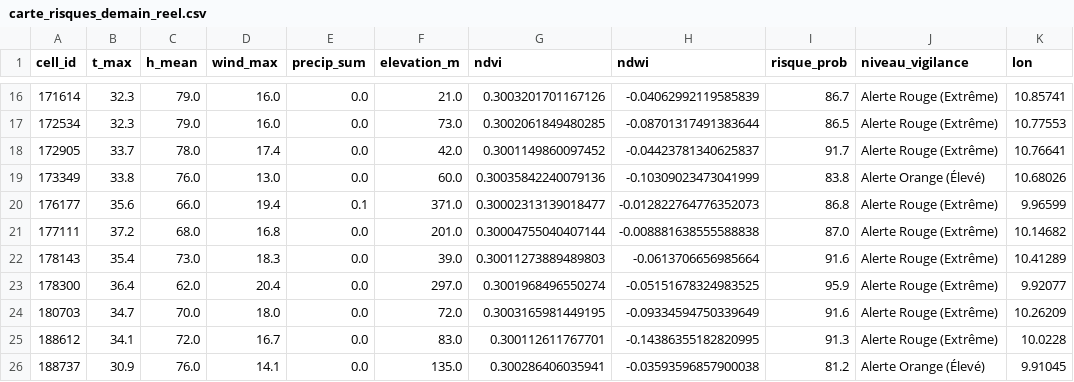
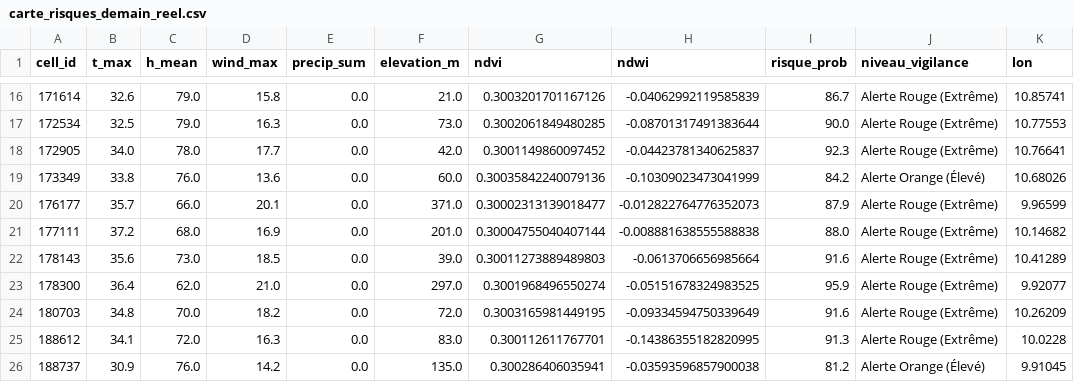
Before and after one commit to Ba7athproject/Tunisia_Fire_Watch, a CSV file: carte_risques_demain_reel.csv, drawn as a sheet; only a part is shown, gaps mark what is left out; the diff covers the shown part only; the diff names each change by its address in the sheet, - before the commit and + after, or states it on an @@ line.

```diff
--- a/carte_risques_demain_reel.csv
+++ b/carte_risques_demain_reel.csv
-B16 (t_max): 32.3
+B16 (t_max): 32.6
-D16 (wind_max): 16.0
+D16 (wind_max): 15.8
-B17 (t_max): 32.3
+B17 (t_max): 32.5
-D17 (wind_max): 16.0
+D17 (wind_max): 16.3
-I17 (risque_prob): 86.5
+I17 (risque_prob): 90.0
-B18 (t_max): 33.7
+B18 (t_max): 34.0
-D18 (wind_max): 17.4
+D18 (wind_max): 17.7
-I18 (risque_prob): 91.7
+I18 (risque_prob): 92.3
-D19 (wind_max): 13.0
+D19 (wind_max): 13.6
-I19 (risque_prob): 83.8
+I19 (risque_prob): 84.2
-B20 (t_max): 35.6
+B20 (t_max): 35.7
-D20 (wind_max): 19.4
+D20 (wind_max): 20.1
-E20 (precip_sum): 0.1
+E20 (precip_sum): 0.0
-I20 (risque_prob): 86.8
+I20 (risque_prob): 87.9
-D21 (wind_max): 16.8
+D21 (wind_max): 16.9
-I21 (risque_prob): 87.0
+I21 (risque_prob): 88.0
-B22 (t_max): 35.4
+B22 (t_max): 35.6
-D22 (wind_max): 18.3
+D22 (wind_max): 18.5
-D23 (wind_max): 20.4
+D23 (wind_max): 21.0
-B24 (t_max): 34.7
+B24 (t_max): 34.8
-D24 (wind_max): 18.0
+D24 (wind_max): 18.2
-D25 (wind_max): 16.7
+D25 (wind_max): 16.3
-D26 (wind_max): 14.1
+D26 (wind_max): 14.2
```
Also changed, not shown: 35 edited cells elsewhere in this file.
